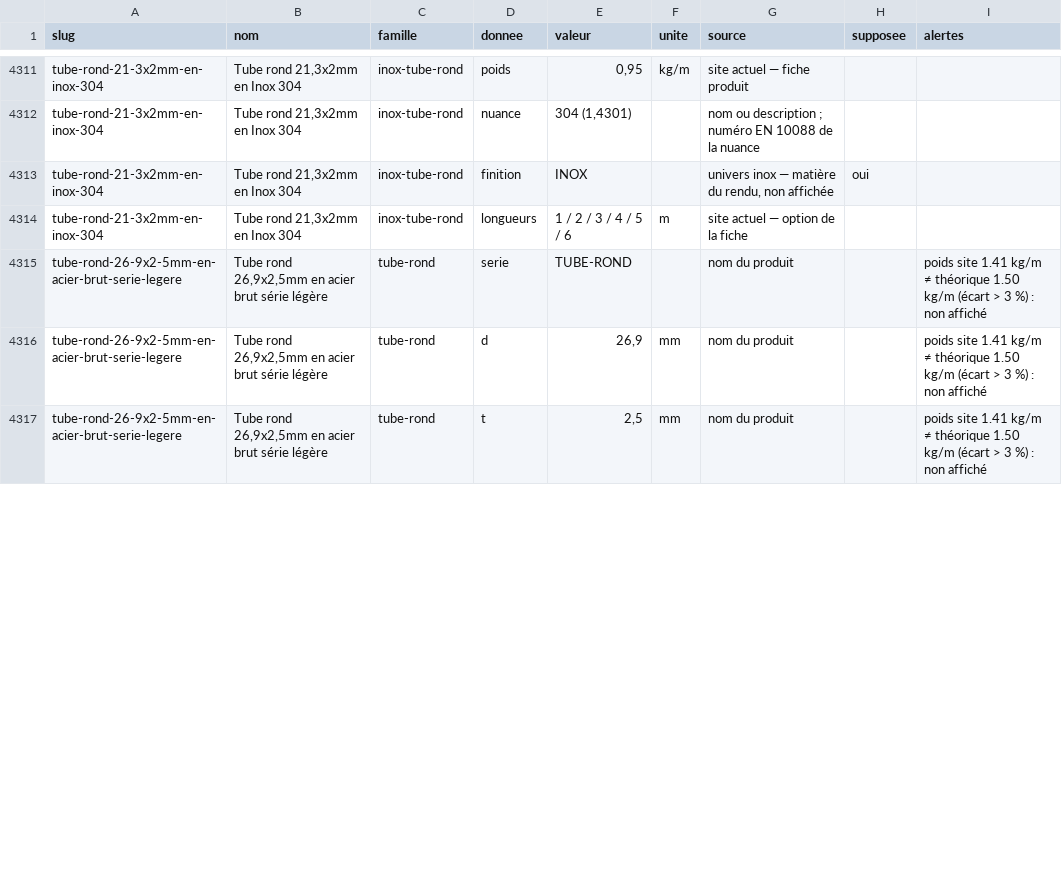
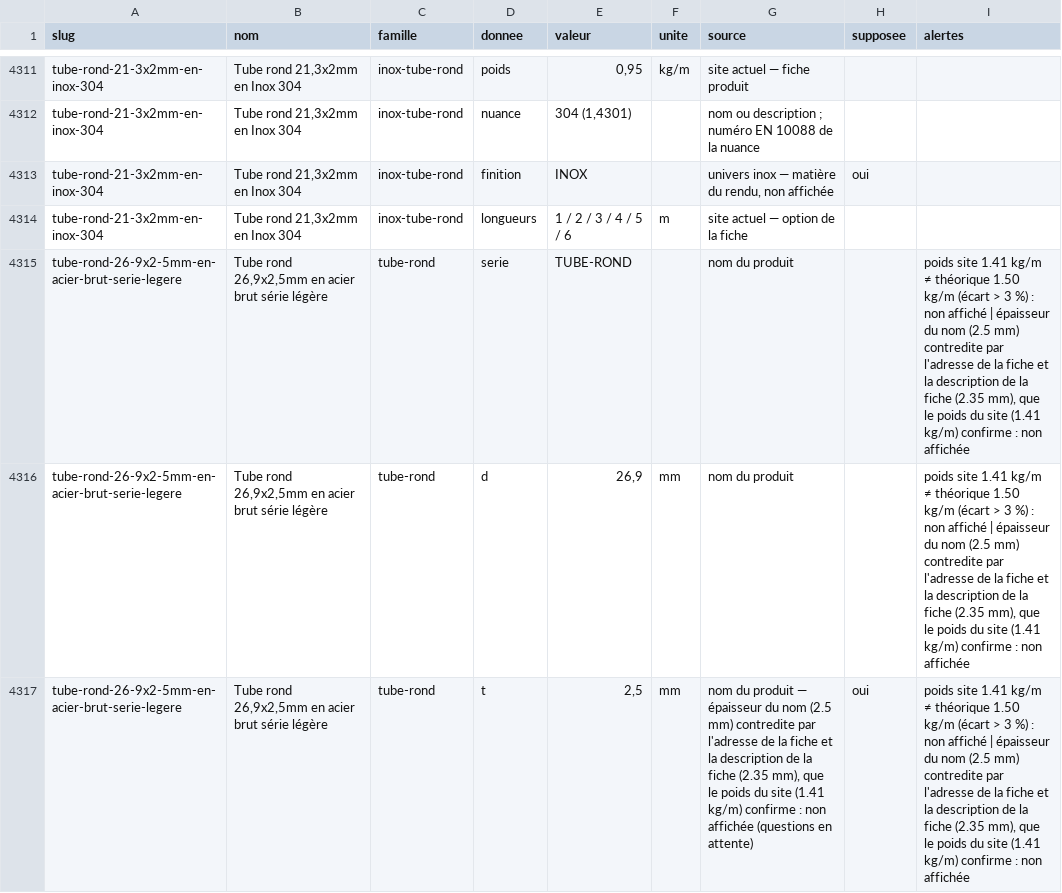
Before and after one commit to massimoharnisfeger-hue/aciers-grosjean, a CSV file: _DOCS/rendus-3d/donnees-produits.csv, drawn as a sheet; only a part is shown, gaps mark what is left out; the diff covers the shown part only.

```diff
--- a/_DOCS/rendus-3d/donnees-produits.csv
+++ b/_DOCS/rendus-3d/donnees-produits.csv
@@ -4314,4 +4314,4 @@ tube-rond-21-3x2mm-en-inox-304;Tube rond 21,3x2mm en Inox 304;inox-tube-rond;fin
 tube-rond-21-3x2mm-en-inox-304;Tube rond 21,3x2mm en Inox 304;inox-tube-rond;longueurs;1 / 2 / 3 / 4 / 5 / 6;m;site actuel — option de la fiche;;
-tube-rond-26-9x2-5mm-en-acier-brut-serie-legere;Tube rond 26,9x2,5mm en acier brut série légère;tube-rond;serie;TUBE-ROND;;nom du produit;;poids site 1.41 kg/m ≠ théorique 1.50 kg/m (écart > 3 %) : non affiché
-tube-rond-26-9x2-5mm-en-acier-brut-serie-legere;Tube rond 26,9x2,5mm en acier brut série légère;tube-rond;d;26,9;mm;nom du produit;;poids site 1.41 kg/m ≠ théorique 1.50 kg/m (écart > 3 %) : non affiché
-tube-rond-26-9x2-5mm-en-acier-brut-serie-legere;Tube rond 26,9x2,5mm en acier brut série légère;tube-rond;t;2,5;mm;nom du produit;;poids site 1.41 kg/m ≠ théorique 1.50 kg/m (écart > 3 %) : non affiché
+tube-rond-26-9x2-5mm-en-acier-brut-serie-legere;Tube rond 26,9x2,5mm en acier brut série légère;tube-rond;serie;TUBE-ROND;;nom du produit;;poids site 1.41 kg/m ≠ théorique 1.50 kg/m (écart > 3 %) : non affiché | épaisseur du nom (2.5 mm) contredite par l'adresse de la fiche et la description de la fiche (2.35 mm), que le poids du site (1.41 kg/m) confirme : non affichée
+tube-rond-26-9x2-5mm-en-acier-brut-serie-legere;Tube rond 26,9x2,5mm en acier brut série légère;tube-rond;d;26,9;mm;nom du produit;;poids site 1.41 kg/m ≠ théorique 1.50 kg/m (écart > 3 %) : non affiché | épaisseur du nom (2.5 mm) contredite par l'adresse de la fiche et la description de la fiche (2.35 mm), que le poids du site (1.41 kg/m) confirme : non affichée
+tube-rond-26-9x2-5mm-en-acier-brut-serie-legere;Tube rond 26,9x2,5mm en acier brut série légère;tube-rond;t;2,5;mm;nom du produit — épaisseur du nom (2.5 mm) contredite par l'adresse de la fiche et la description de la fiche (2.35 mm), que le poids du site (1.41 kg/m) confirme : non affichée (questions en attente);oui;poids site 1.41 kg/m ≠ théorique 1.50 kg/m (écart > 3 %) : non affiché | épaisseur du nom (2.5 mm) contredite par l'adresse de la fiche et la description de la fiche (2.35 mm), que le poids du site (1.41 kg/m) confirme : non affichée
```
Also changed, not shown: 11 edited cells elsewhere in this file, _DOCS/rendus-3d/alertes-produits.csv, _DOCS/rendus-3d/inventaire-visuels.csv, 22 other files.
